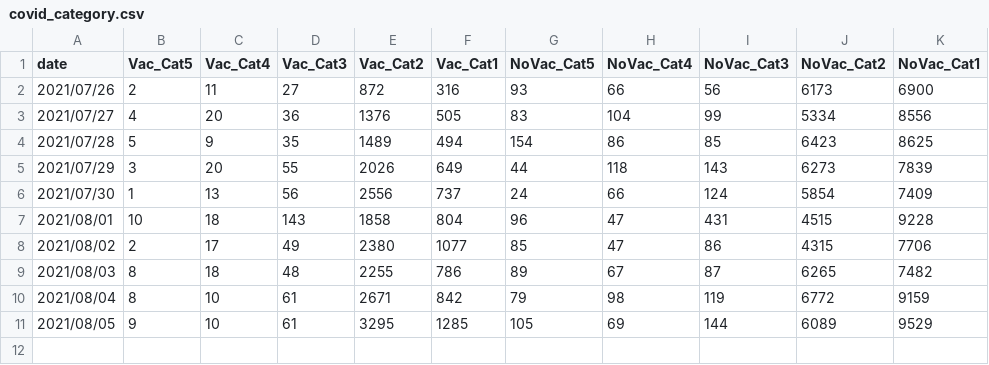
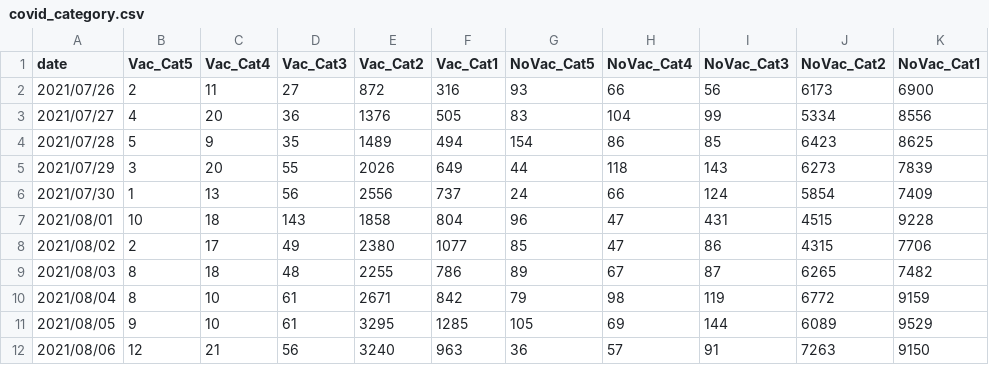
Before and after one commit to ashraf-fuad/Malaysia-Covid19-Updated-Daily-Based-on-KKM-Data-, a CSV file: covid_category.csv, drawn as a sheet; the diff names each change by its address in the sheet, - before the commit and + after, or states it on an @@ line.

Commit message:
Update covid_category.csv

```diff
--- a/covid_category.csv
+++ b/covid_category.csv
+row 12: 2021/08/06 | 12 | 21 | 56 | 3240 | 963 | 36 | 57 | 91 | 7263 | 9150
```
